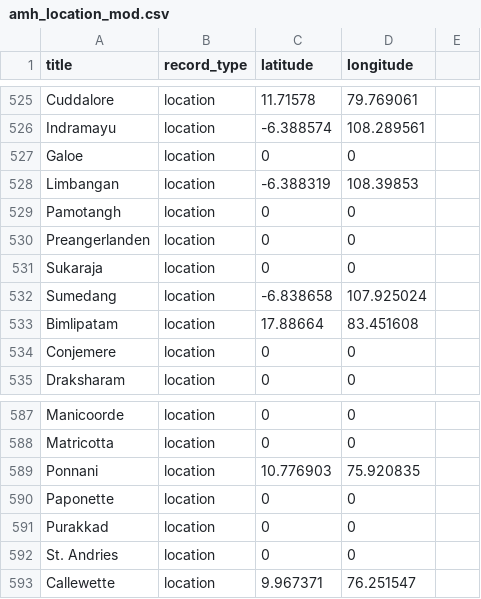
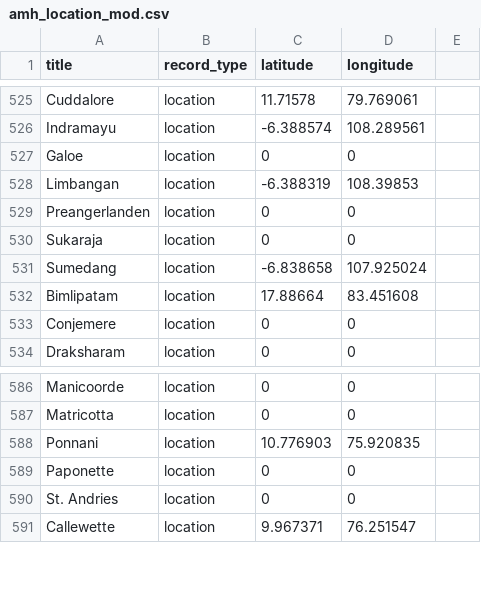
Before and after one commit to HDAT/hdat-frontend, a CSV file: src/data/amh_location_mod.csv, drawn as a sheet; only a part is shown, gaps mark what is left out; the diff covers the shown part only.

```diff
--- a/src/data/amh_location_mod.csv
+++ b/src/data/amh_location_mod.csv
@@ -528,3 +528,2 @@
 "Limbangan","location","-6.388319","108.39853"
-"Pamotangh","location","0","0"
 "Preangerlanden","location","0","0"
@@ -590,3 +589,2 @@
 "Paponette","location","0","0"
-"Purakkad","location","0","0"
 "St. Andries","location","0","0"
```
Also changed, not shown: 36 removed rows elsewhere in this file, 1 other file.
